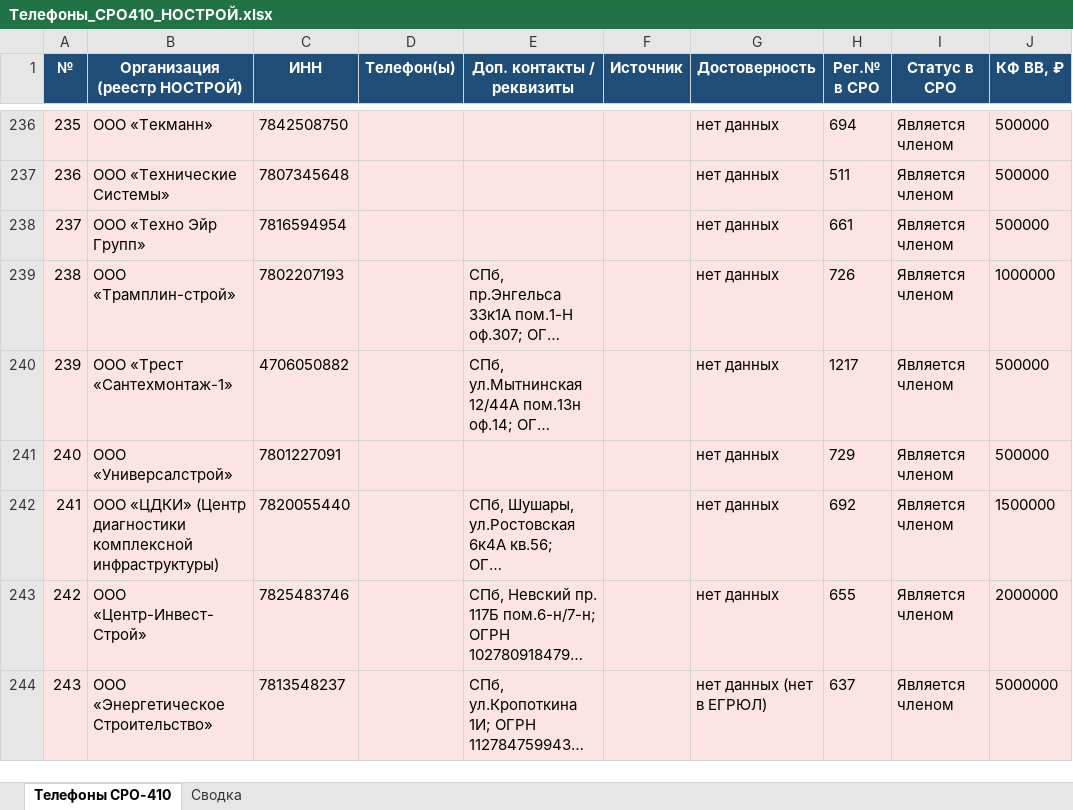
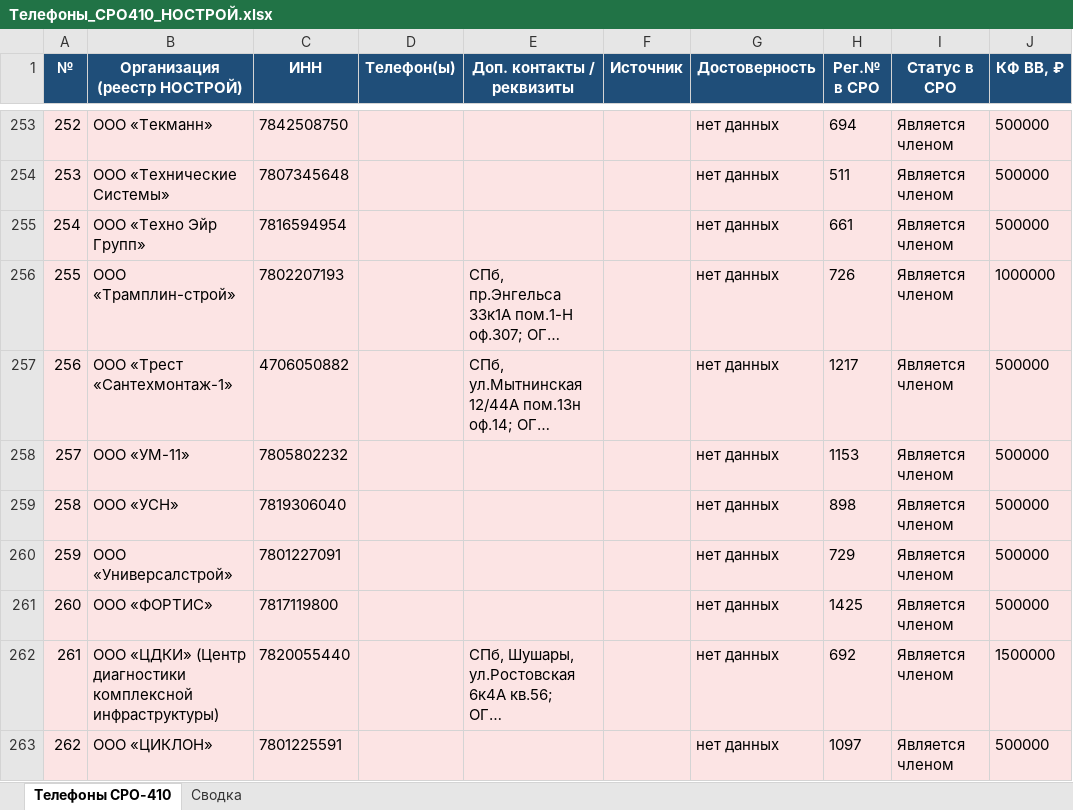
Before and after one commit to caesart966-web/first_reposirtory, an Excel workbook: Телефоны_СРО410_НОСТРОЙ.xlsx, sheet Телефоны СРО-410, drawn as a sheet; only a part is shown, gaps mark what is left out; the shorter side is filled out with more unchanged rows; long unchanged cells end in …; values as stored, in another font and other column widths than the file's, no borders; the diff covers the shown part only; the diff names each change by its address in the sheet, - before the commit and + after, or states it on an @@ line.

```diff
--- a/Телефоны_СРО410_НОСТРОЙ.xlsx (sheet Телефоны СРО-410)
+++ b/Телефоны_СРО410_НОСТРОЙ.xlsx (sheet Телефоны СРО-410)
@@ column A (№) renumbered from row 13 down @@
+row 258: 257 | ООО «УМ-11» | 7805802232 |  |  |  | нет данных | 1153 | Является членом | 500000
+row 259: 258 | ООО «УСН» | 7819306040 |  |  |  | нет данных | 898 | Является членом | 500000
+row 261: 260 | ООО «ФОРТИС» | 7817119800 |  |  |  | нет данных | 1425 | Является членом | 500000
+row 263: 262 | ООО «ЦИКЛОН» | 7801225591 |  |  |  | нет данных | 1097 | Является членом | 500000
```
Also changed, not shown: 20 added rows elsewhere in this sheet, sheet Сводка, 1 other file.
